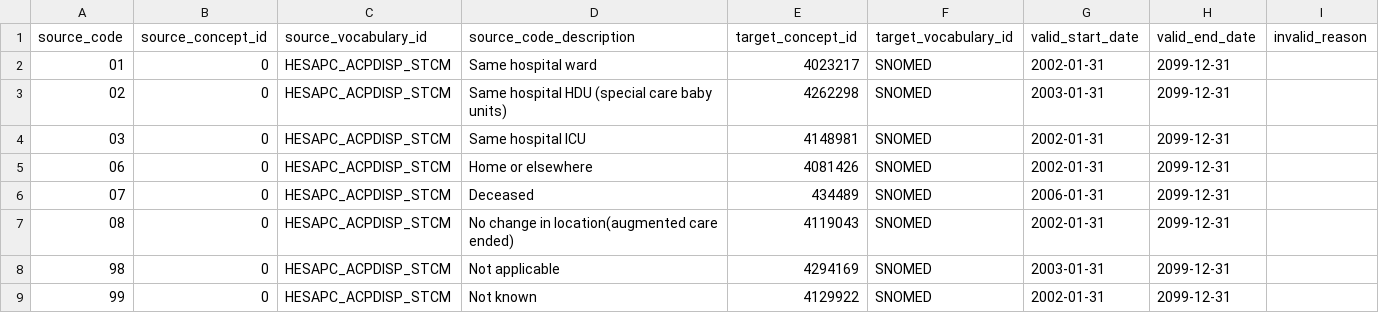
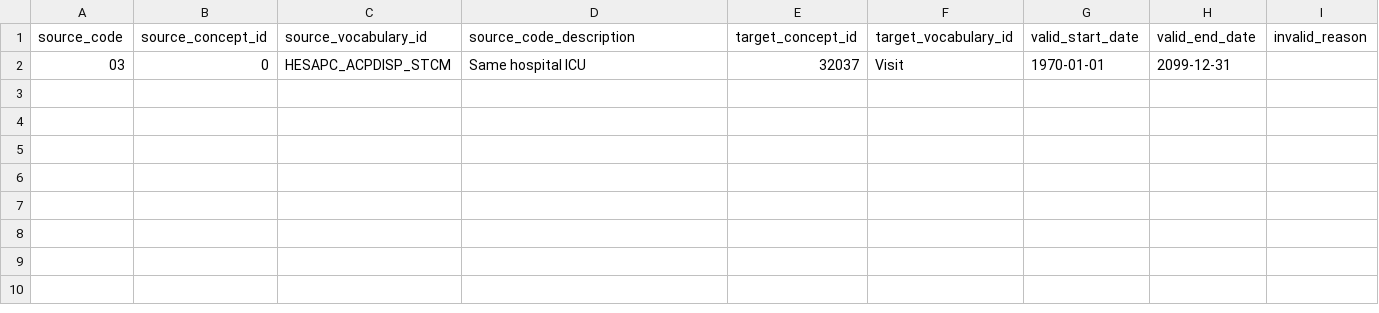
Before and after one commit to oxford-pharmacoepi/etl_ndorms, a CSV file: stcm/1-to-1/HESAPC_ACPDISP_STCM.csv, drawn as a sheet.

Commit message:
Updated HESAPC_ACPDISP_STCM.csv file

```diff
--- a/stcm/1-to-1/HESAPC_ACPDISP_STCM.csv
+++ b/stcm/1-to-1/HESAPC_ACPDISP_STCM.csv
@@ -1,9 +1,2 @@
 source_code,source_concept_id,source_vocabulary_id,source_code_description,target_concept_id,target_vocabulary_id,valid_start_date,valid_end_date,invalid_reason
-01,0,HESAPC_ACPDISP_STCM,Same hospital ward,4023217,SNOMED,2002-01-31,2099-12-31,
-02,0,HESAPC_ACPDISP_STCM,Same hospital HDU (special care baby units),4262298,SNOMED,2003-01-31,2099-12-31,
-03,0,HESAPC_ACPDISP_STCM,Same hospital ICU,4148981,SNOMED,2002-01-31,2099-12-31,
-06,0,HESAPC_ACPDISP_STCM,Home or elsewhere,4081426,SNOMED,2002-01-31,2099-12-31,
-07,0,HESAPC_ACPDISP_STCM,Deceased,434489,SNOMED,2006-01-31,2099-12-31,
-08,0,HESAPC_ACPDISP_STCM,No change in location(augmented care ended),4119043,SNOMED,2002-01-31,2099-12-31,
-98,0,HESAPC_ACPDISP_STCM,Not applicable,4294169,SNOMED,2003-01-31,2099-12-31,
-99,0,HESAPC_ACPDISP_STCM,Not known,4129922,SNOMED,2002-01-31,2099-12-31,
+03,0,HESAPC_ACPDISP_STCM,Same hospital ICU,32037,Visit,1970-01-01,2099-12-31,
```
